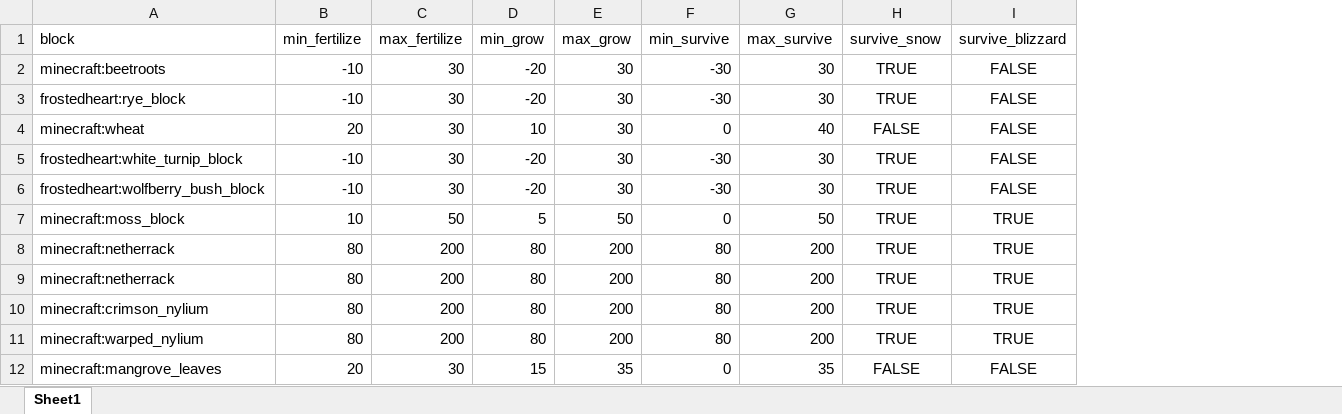
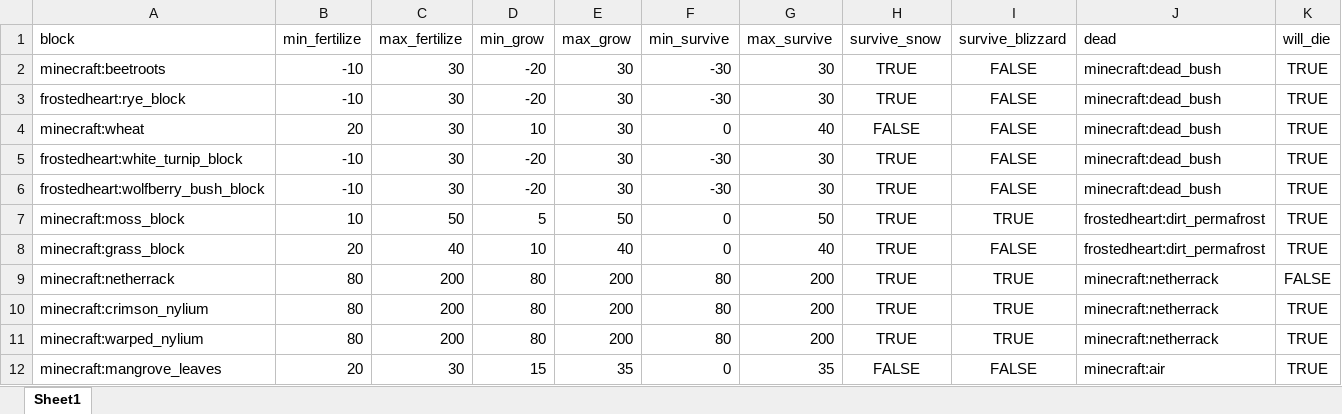
Before and after one commit to TeamMoegMC/FrostedHeart, an Excel workbook: src/datagen/resources/data/frostedheart/data/plant_temperature.xlsx, sheet Sheet1, drawn as a sheet; values as stored, in another font and other column widths than the file's, no borders; removed rows and columns are numbered as before the commit, all else as after; the diff names each change by its address in the sheet, - before the commit and + after, or states it on an @@ line.

```diff
--- a/src/datagen/resources/data/frostedheart/data/plant_temperature.xlsx (sheet Sheet1)
+++ b/src/datagen/resources/data/frostedheart/data/plant_temperature.xlsx (sheet Sheet1)
+column J (dead), rows 2-7: minecraft:dead_bush | minecraft:dead_bush | minecraft:dead_bush | minecraft:dead_bush | minecraft:dead_bush | frostedheart:dirt_permafrost; rows 9-12: minecraft:netherrack | minecraft:netherrack | minecraft:netherrack | minecraft:air
+column K (will_die), rows 2-7: all TRUE; rows 9-12: FALSE | TRUE | TRUE | TRUE
-row 8: minecraft:netherrack | 80 | 200 | 80 | 200 | 80 | 200 | TRUE | TRUE
+row 8: minecraft:grass_block | 20 | 40 | 10 | 40 | 0 | 40 | TRUE | FALSE | frostedheart:dirt_permafrost | TRUE
```
Also changed, not shown: 24 other files.
